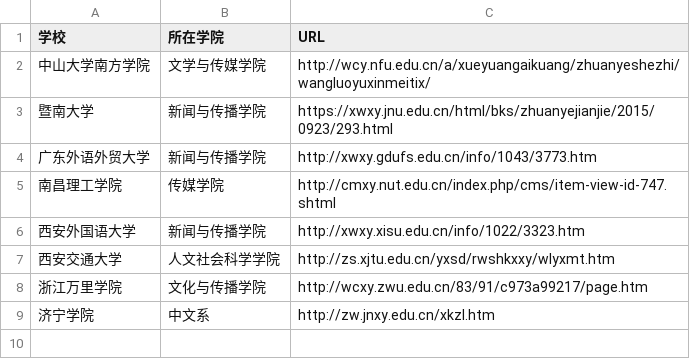
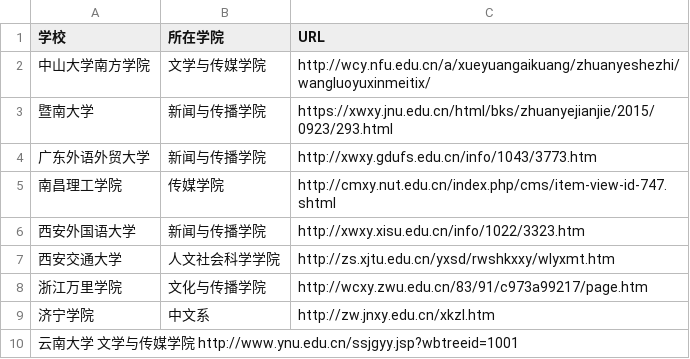
Before and after one commit to WuxueNewmedia/list_newmedia_undergraduate_CN, a TSV file: list.tsv, drawn as a sheet.

Commit message:
Update list.tsv

```diff
--- a/list.tsv
+++ b/list.tsv
@@ -9 +9,2 @@
 济宁学院	中文系	http://zw.jnxy.edu.cn/xkzl.htm
+云南大学  文学与传媒学院 http://www.ynu.edu.cn/ssjgyy.jsp?wbtreeid=1001
```
